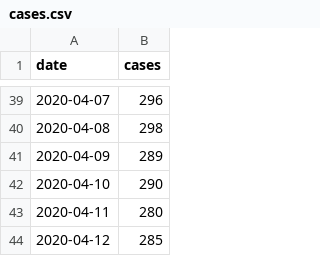
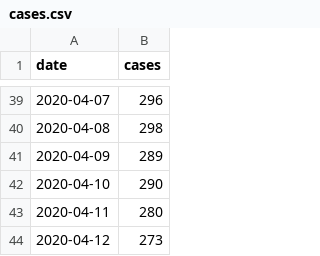
Before and after one commit to derdennis/corona-chart-essen, a CSV file: cases.csv, drawn as a sheet; only a part is shown, gaps mark what is left out.

Commit message:
Now at 273 cases.

```diff
--- a/cases.csv
+++ b/cases.csv
@@ -43,2 +43,2 @@ date,cases
 2020-04-11,280
-2020-04-12,285
+2020-04-12,273
```
Also changed, not shown: 1 other file.
